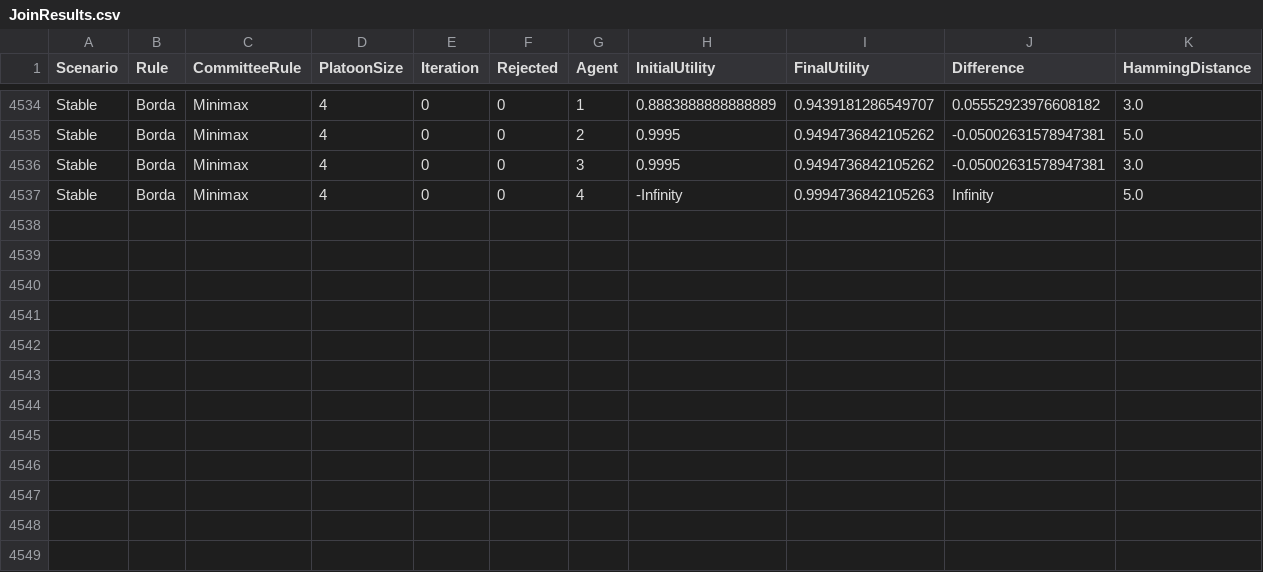
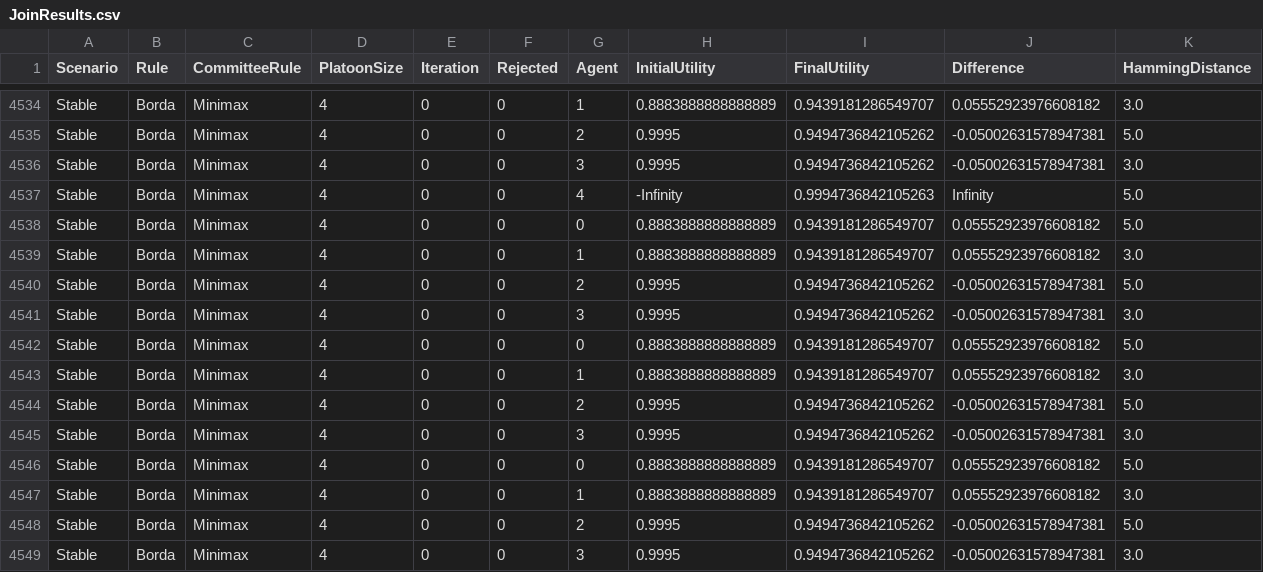
Before and after one commit to MTeixeira24/BDI4Veins, a CSV file: LightJason/testResults/JoinResults.csv, drawn as a sheet; only a part is shown, gaps mark what is left out.

```diff
--- a/LightJason/testResults/JoinResults.csv
+++ b/LightJason/testResults/JoinResults.csv
@@ -4537 +4537,13 @@ Stable,Borda,Minimax,4,0,0,3,0.9995,0.9494736842105262,-0.05002631578947381,3.0
 Stable,Borda,Minimax,4,0,0,4,-Infinity,0.9994736842105263,Infinity,5.0
+Stable,Borda,Minimax,4,0,0,0,0.8883888888888889,0.9439181286549707,0.05552923976608182,5.0
+Stable,Borda,Minimax,4,0,0,1,0.8883888888888889,0.9439181286549707,0.05552923976608182,3.0
+Stable,Borda,Minimax,4,0,0,2,0.9995,0.9494736842105262,-0.05002631578947381,5.0
+Stable,Borda,Minimax,4,0,0,3,0.9995,0.9494736842105262,-0.05002631578947381,3.0
+Stable,Borda,Minimax,4,0,0,0,0.8883888888888889,0.9439181286549707,0.05552923976608182,5.0
+Stable,Borda,Minimax,4,0,0,1,0.8883888888888889,0.9439181286549707,0.05552923976608182,3.0
+Stable,Borda,Minimax,4,0,0,2,0.9995,0.9494736842105262,-0.05002631578947381,5.0
+Stable,Borda,Minimax,4,0,0,3,0.9995,0.9494736842105262,-0.05002631578947381,3.0
+Stable,Borda,Minimax,4,0,0,0,0.8883888888888889,0.9439181286549707,0.05552923976608182,5.0
+Stable,Borda,Minimax,4,0,0,1,0.8883888888888889,0.9439181286549707,0.05552923976608182,3.0
+Stable,Borda,Minimax,4,0,0,2,0.9995,0.9494736842105262,-0.05002631578947381,5.0
+Stable,Borda,Minimax,4,0,0,3,0.9995,0.9494736842105262,-0.05002631578947381,3.0
```
Also changed, not shown: 11 other files.
